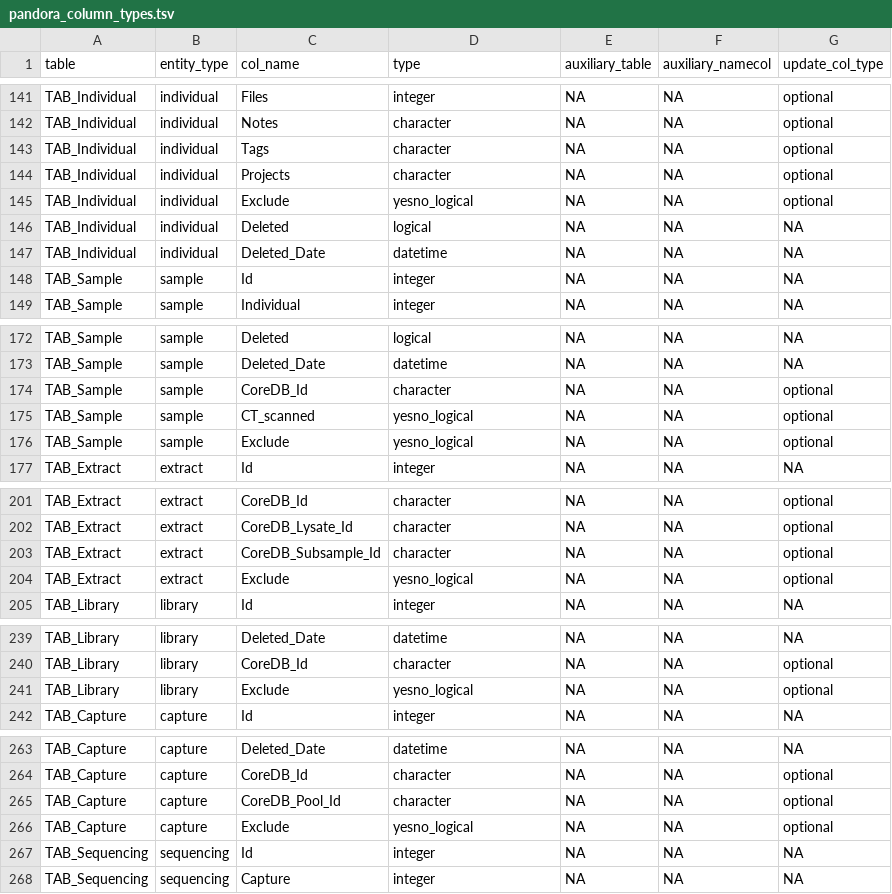
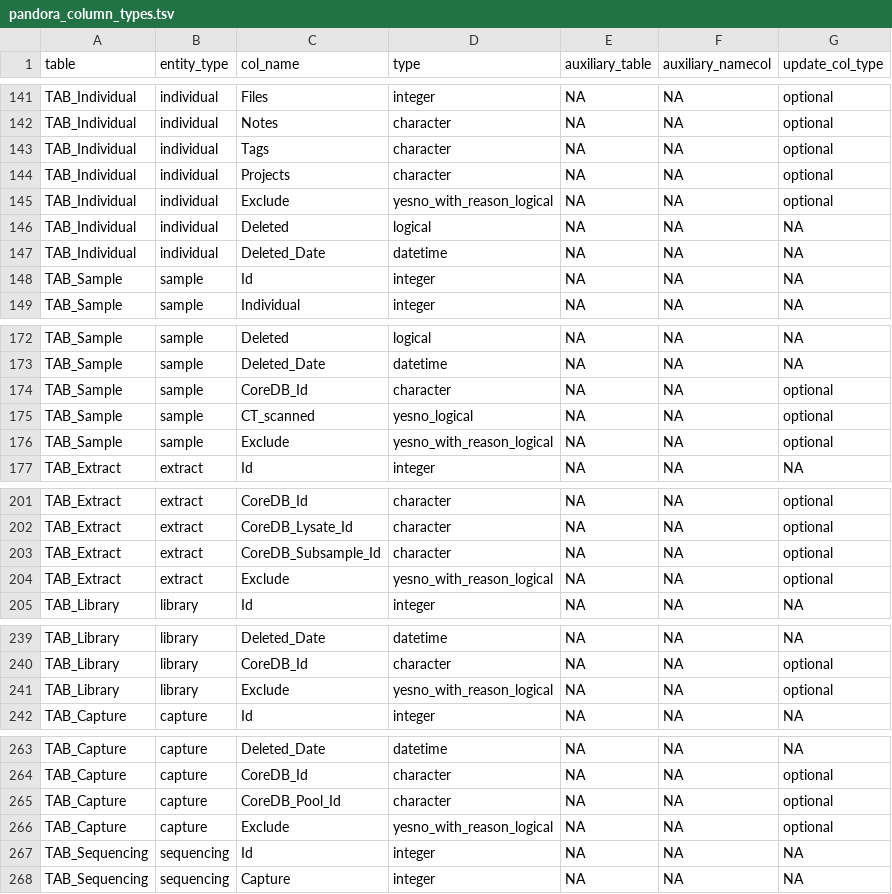
Before and after one commit to sidora-tools/sidora.core, a TSV file: data-raw/pandora_column_types.tsv, drawn as a sheet; only a part is shown, gaps mark what is left out; the diff covers the shown part only.

```diff
--- a/data-raw/pandora_column_types.tsv
+++ b/data-raw/pandora_column_types.tsv
@@ -144,3 +144,3 @@ TAB_Individual	individual	Tags	character	NA	NA	optional
 TAB_Individual	individual	Projects	character	NA	NA	optional
-TAB_Individual	individual	Exclude	yesno_logical	NA	NA	optional
+TAB_Individual	individual	Exclude	yesno_with_reason_logical	NA	NA	optional
 TAB_Individual	individual	Deleted	logical	NA	NA	NA
@@ -175,3 +175,3 @@ TAB_Sample	sample	CoreDB_Id	character	NA	NA	optional
 TAB_Sample	sample	CT_scanned	yesno_logical	NA	NA	optional
-TAB_Sample	sample	Exclude	yesno_logical	NA	NA	optional
+TAB_Sample	sample	Exclude	yesno_with_reason_logical	NA	NA	optional
 TAB_Extract	extract	Id	integer	NA	NA	NA
@@ -203,3 +203,3 @@ TAB_Extract	extract	CoreDB_Lysate_Id	character	NA	NA	optional
 TAB_Extract	extract	CoreDB_Subsample_Id	character	NA	NA	optional
-TAB_Extract	extract	Exclude	yesno_logical	NA	NA	optional
+TAB_Extract	extract	Exclude	yesno_with_reason_logical	NA	NA	optional
 TAB_Library	library	Id	integer	NA	NA	NA
@@ -240,3 +240,3 @@ TAB_Library	library	Deleted_Date	datetime	NA	NA	NA
 TAB_Library	library	CoreDB_Id	character	NA	NA	optional
-TAB_Library	library	Exclude	yesno_logical	NA	NA	optional
+TAB_Library	library	Exclude	yesno_with_reason_logical	NA	NA	optional
 TAB_Capture	capture	Id	integer	NA	NA	NA
@@ -265,3 +265,3 @@ TAB_Capture	capture	CoreDB_Id	character	NA	NA	optional
 TAB_Capture	capture	CoreDB_Pool_Id	character	NA	NA	optional
-TAB_Capture	capture	Exclude	yesno_logical	NA	NA	optional
+TAB_Capture	capture	Exclude	yesno_with_reason_logical	NA	NA	optional
 TAB_Sequencing	sequencing	Id	integer	NA	NA	NA
```
Also changed, not shown: 1 edited cell elsewhere in this file, 10 other files.
